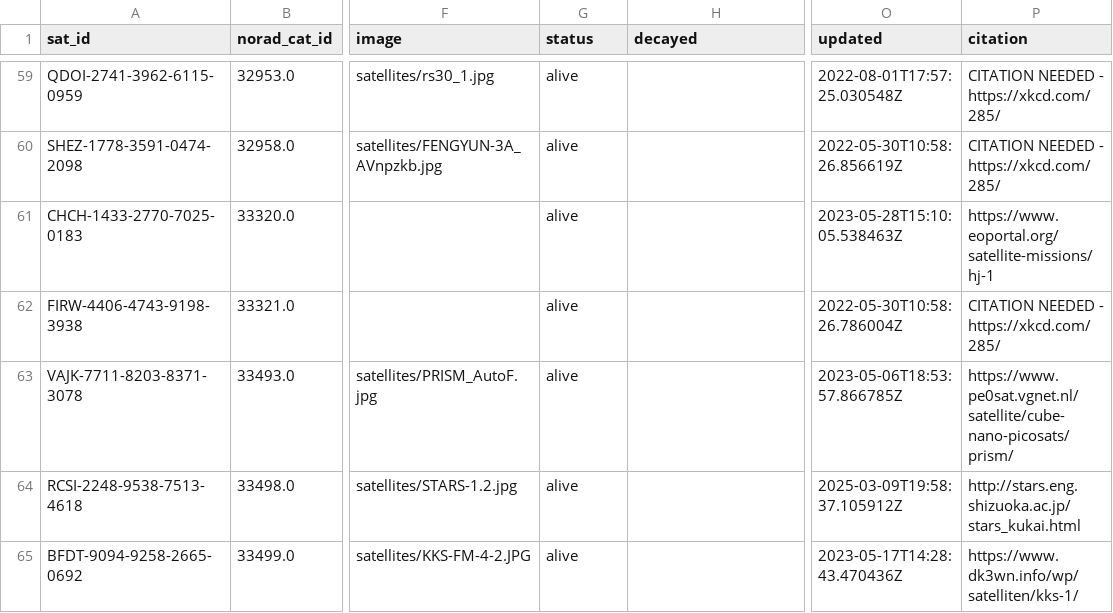
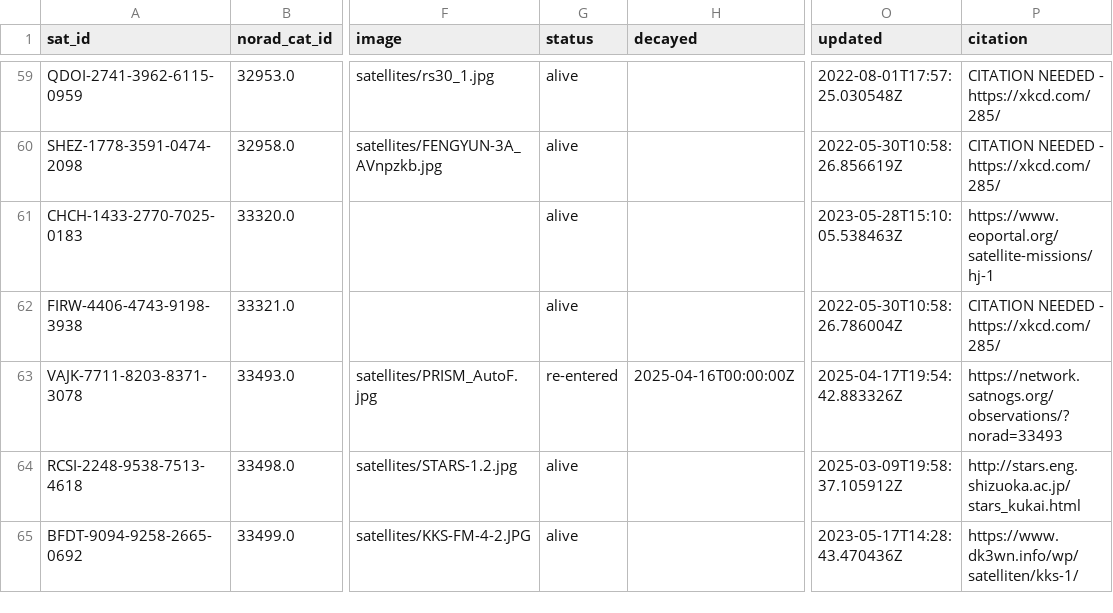
Before and after one commit to palewire/amateur-satellite-database, a CSV file: data/satnogs.csv, drawn as a sheet; only a part is shown, gaps mark what is left out; the diff names each change by its address in the sheet, - before the commit and + after, or states it on an @@ line.

```diff
--- a/data/satnogs.csv
+++ b/data/satnogs.csv
-G63 (status): alive
+G63 (status): re-entered
-H63 (decayed): (empty)
+H63 (decayed): 2025-04-16T00:00:00Z
-O63 (updated): 2023-05-06T18:53:57.866785Z
+O63 (updated): 2025-04-17T19:54:42.883326Z
-P63 (citation): https://www.pe0sat.vgnet.nl/satellite/cube-nano-picosats/prism/
+P63 (citation): https://network.satnogs.org/observations/?norad=33493
```
Also changed, not shown: 1 other file.
